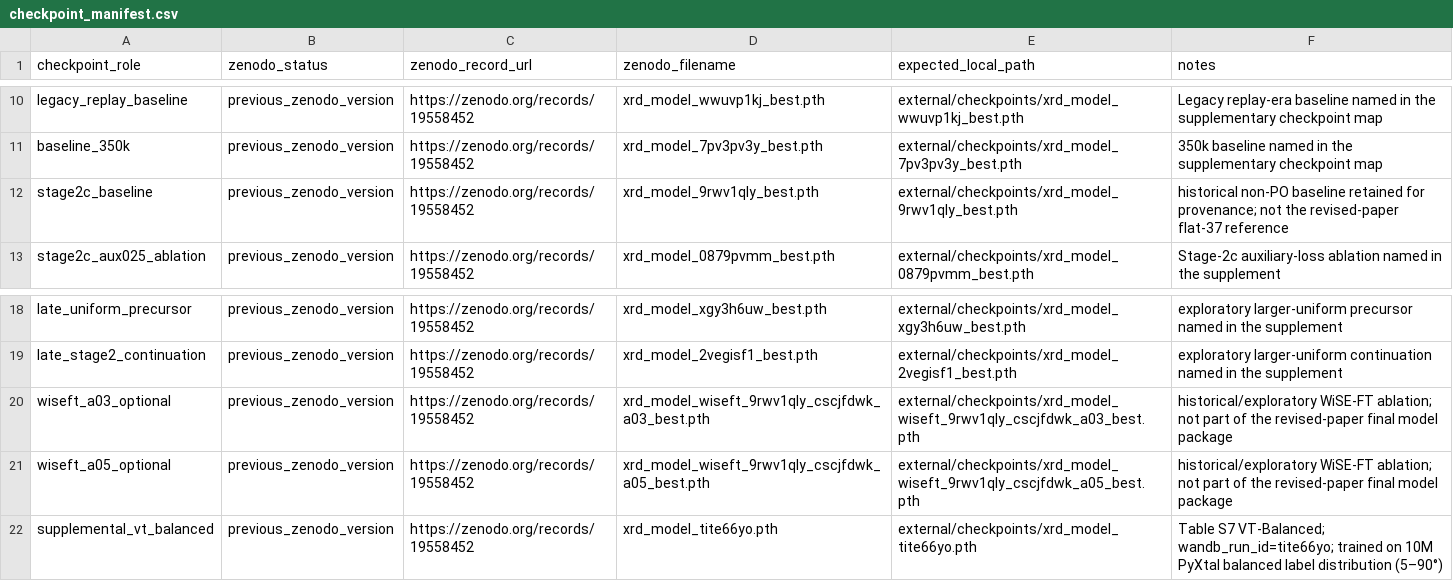
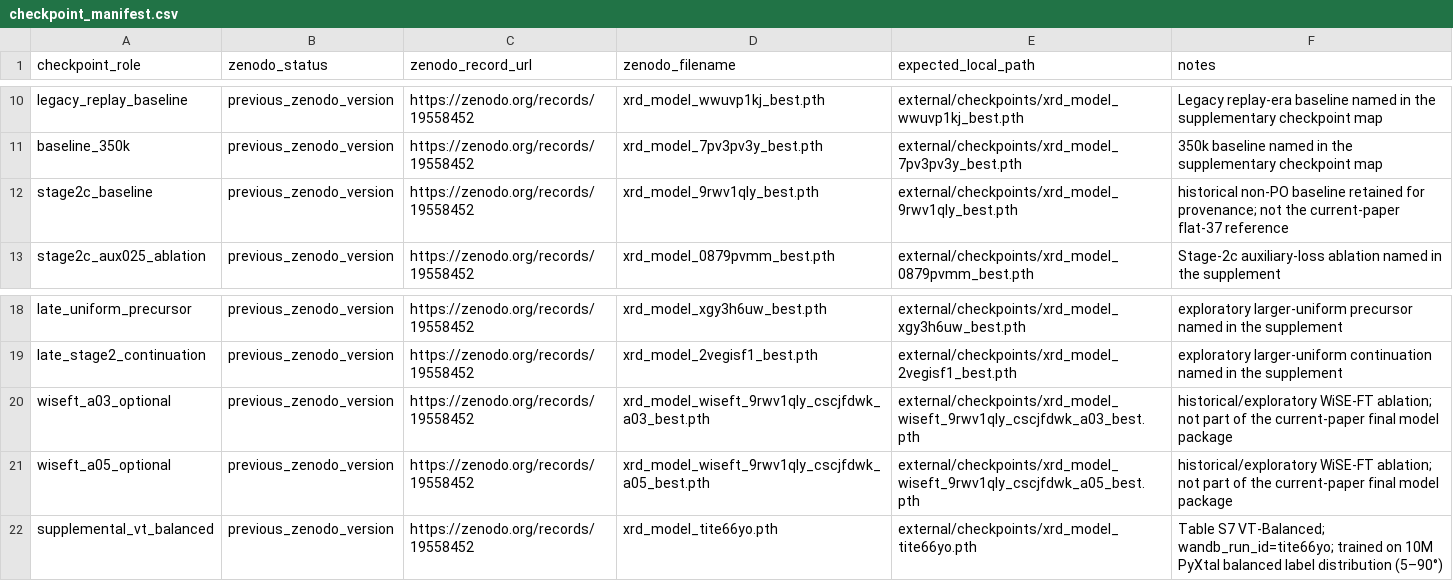
Before and after one commit to scattering/paper-ai-diffraction, a CSV file: reproducibility/checkpoint_manifest.csv, drawn as a sheet; only a part is shown, gaps mark what is left out.

```diff
--- a/reproducibility/checkpoint_manifest.csv
+++ b/reproducibility/checkpoint_manifest.csv
@@ -11,3 +11,3 @@ legacy_replay_baseline,previous_zenodo_version,https://zenodo.org/records/195584
 baseline_350k,previous_zenodo_version,https://zenodo.org/records/19558452,xrd_model_7pv3pv3y_best.pth,external/checkpoints/xrd_model_7pv3pv3y_best.pth,350k baseline named in the supplementary checkpoint map
-stage2c_baseline,previous_zenodo_version,https://zenodo.org/records/19558452,xrd_model_9rwv1qly_best.pth,external/checkpoints/xrd_model_9rwv1qly_best.pth,historical non-PO baseline retained for provenance; not the revised-paper flat-37 reference
+stage2c_baseline,previous_zenodo_version,https://zenodo.org/records/19558452,xrd_model_9rwv1qly_best.pth,external/checkpoints/xrd_model_9rwv1qly_best.pth,historical non-PO baseline retained for provenance; not the current-paper flat-37 reference
 stage2c_aux025_ablation,previous_zenodo_version,https://zenodo.org/records/19558452,xrd_model_0879pvmm_best.pth,external/checkpoints/xrd_model_0879pvmm_best.pth,Stage-2c auxiliary-loss ablation named in the supplement
@@ -19,4 +19,4 @@ late_uniform_precursor,previous_zenodo_version,https://zenodo.org/records/195584
 late_stage2_continuation,previous_zenodo_version,https://zenodo.org/records/19558452,xrd_model_2vegisf1_best.pth,external/checkpoints/xrd_model_2vegisf1_best.pth,exploratory larger-uniform continuation named in the supplement
-wiseft_a03_optional,previous_zenodo_version,https://zenodo.org/records/19558452,xrd_model_wiseft_9rwv1qly_cscjfdwk_a03_best.pth,external/checkpoints/xrd_model_wiseft_9rwv1qly_cscjfdwk_a03_best.pth,historical/exploratory WiSE-FT ablation; not part of the revised-paper final model package
-wiseft_a05_optional,previous_zenodo_version,https://zenodo.org/records/19558452,xrd_model_wiseft_9rwv1qly_cscjfdwk_a05_best.pth,external/checkpoints/xrd_model_wiseft_9rwv1qly_cscjfdwk_a05_best.pth,historical/exploratory WiSE-FT ablation; not part of the revised-paper final model package
+wiseft_a03_optional,previous_zenodo_version,https://zenodo.org/records/19558452,xrd_model_wiseft_9rwv1qly_cscjfdwk_a03_best.pth,external/checkpoints/xrd_model_wiseft_9rwv1qly_cscjfdwk_a03_best.pth,historical/exploratory WiSE-FT ablation; not part of the current-paper final model package
+wiseft_a05_optional,previous_zenodo_version,https://zenodo.org/records/19558452,xrd_model_wiseft_9rwv1qly_cscjfdwk_a05_best.pth,external/checkpoints/xrd_model_wiseft_9rwv1qly_cscjfdwk_a05_best.pth,historical/exploratory WiSE-FT ablation; not part of the current-paper final model package
 supplemental_vt_balanced,previous_zenodo_version,https://zenodo.org/records/19558452,xrd_model_tite66yo.pth,external/checkpoints/xrd_model_tite66yo.pth,Table S7 VT-Balanced; wandb_run_id=tite66yo; trained on 10M PyXtal balanced label distribution (5–90°)
```
Also changed, not shown: reproducibility/MANIFEST.csv, reproducibility/dataset_manifest.csv, 25 other files.
